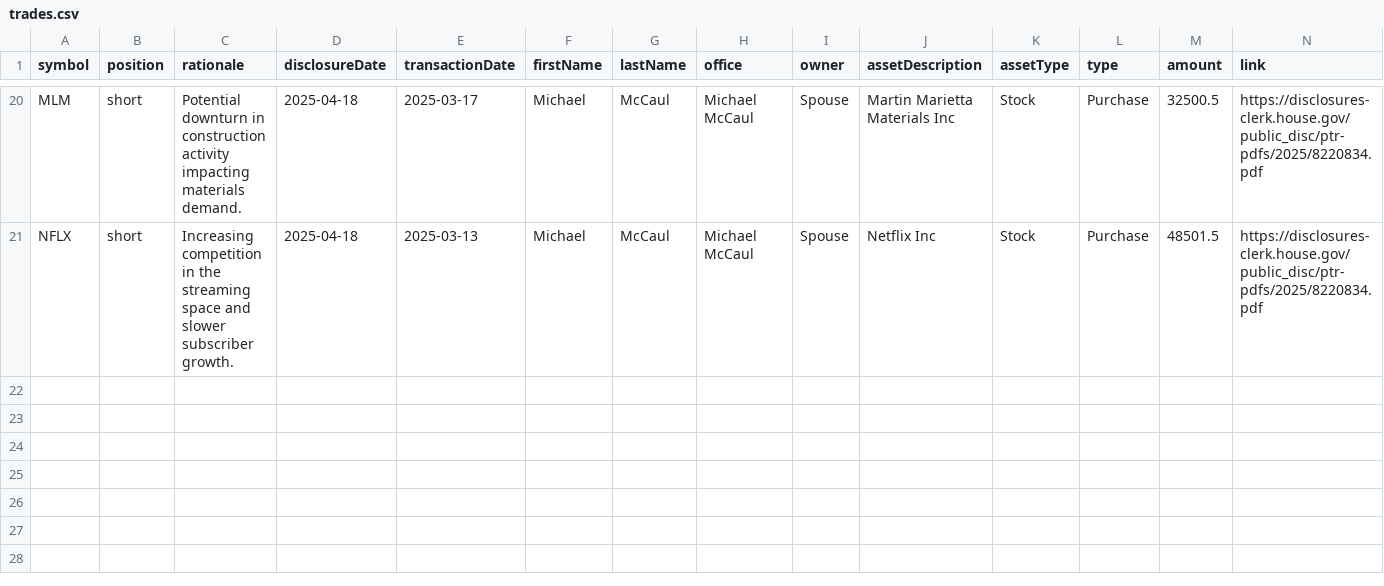
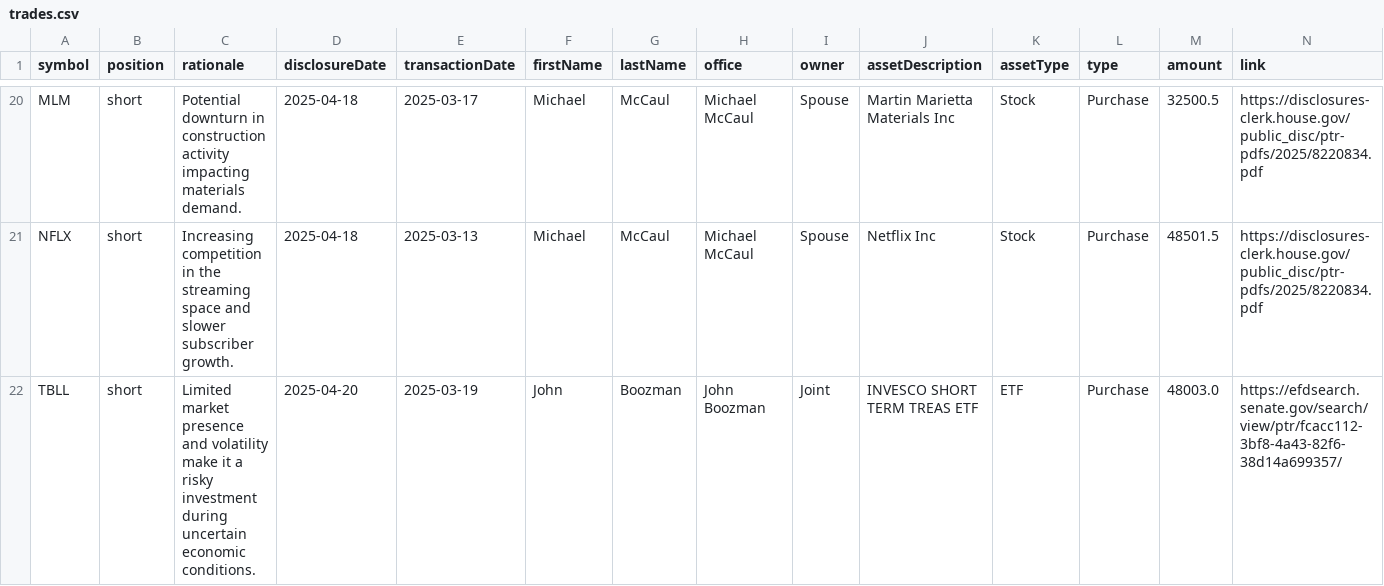
Before and after one commit to jamesgarza73/insider_bot, a CSV file: data/trades.csv, drawn as a sheet; only a part is shown, gaps mark what is left out; rows hold the shown columns only; the diff names each change by its address in the sheet, - before the commit and + after, or states it on an @@ line.

Commit message:
Update trades 2025-04-23 20:50:27.468440

```diff
--- a/data/trades.csv
+++ b/data/trades.csv
+row 22: TBLL | short | Limited market presence and volatility make it a risky investment during uncertain economic conditions. | 2025-04-20 | 2025-03-19 | John | Boozman | John Boozman | Joint | INVESCO SHORT TERM TREAS ETF | ETF | Purchase | 48003.0 | https://efdsearch.senate.gov/search/view/ptr/fcacc112-3bf8-4a43-82f6-38d14a699357/
```
